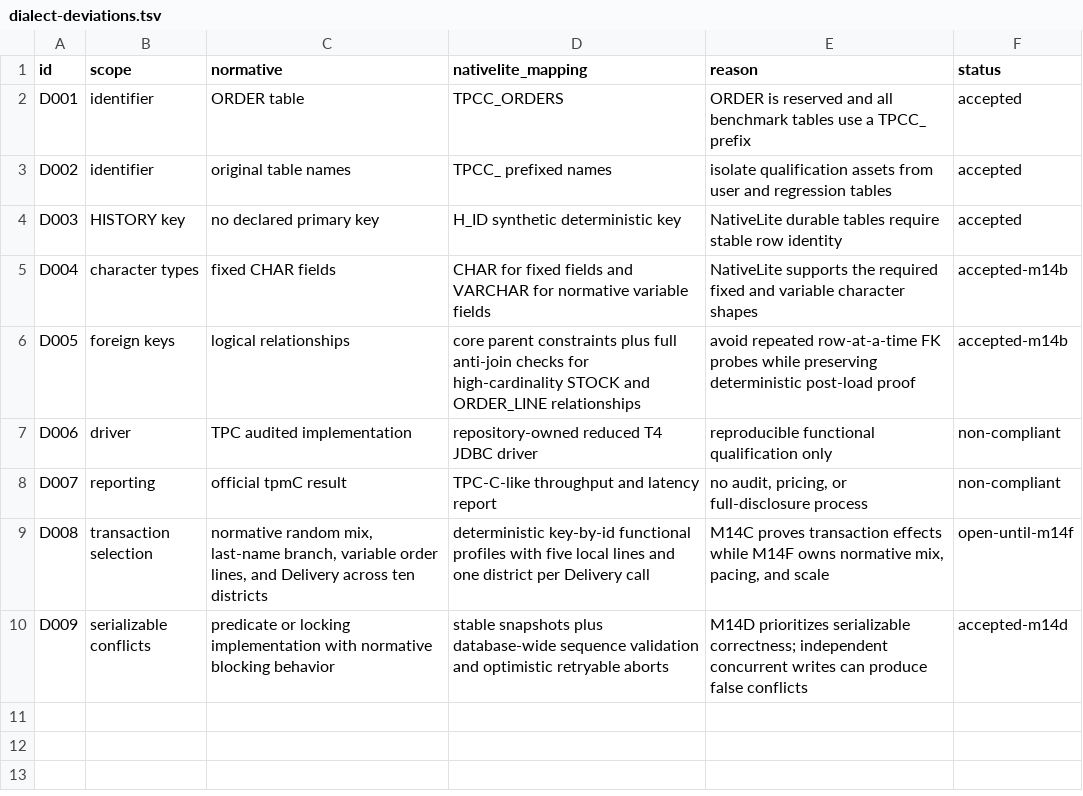
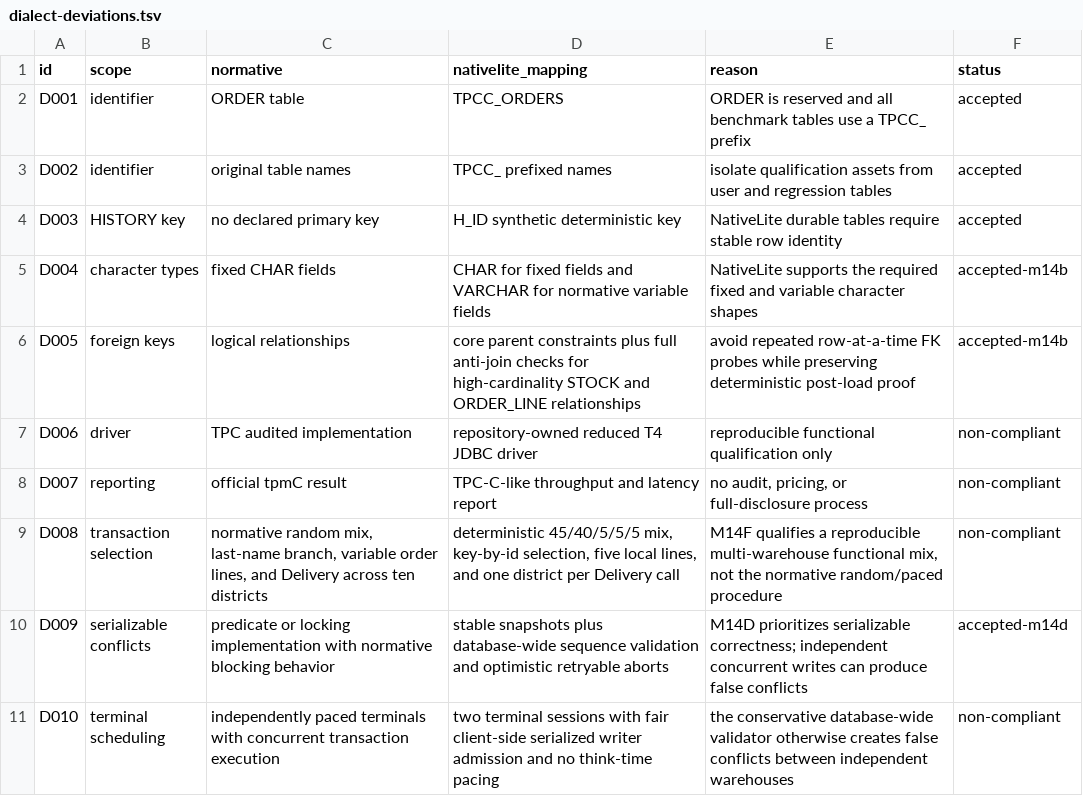
Before and after one commit to weiqxu/Trafodion-NativeLite, a TSV file: benchmarks/tpcc/dialect-deviations.tsv, drawn as a sheet.

Commit message:
feat(local-lite): qualify M14F multi-warehouse operations

```diff
--- a/benchmarks/tpcc/dialect-deviations.tsv
+++ b/benchmarks/tpcc/dialect-deviations.tsv
@@ -8,3 +8,4 @@ D006	driver	TPC audited implementation	repository-owned reduced T4 JDBC driver	r
 D007	reporting	official tpmC result	TPC-C-like throughput and latency report	no audit, pricing, or full-disclosure process	non-compliant
-D008	transaction selection	normative random mix, last-name branch, variable order lines, and Delivery across ten districts	deterministic key-by-id functional profiles with five local lines and one district per Delivery call	M14C proves transaction effects while M14F owns normative mix, pacing, and scale	open-until-m14f
+D008	transaction selection	normative random mix, last-name branch, variable order lines, and Delivery across ten districts	deterministic 45/40/5/5/5 mix, key-by-id selection, five local lines, and one district per Delivery call	M14F qualifies a reproducible multi-warehouse functional mix, not the normative random/paced procedure	non-compliant
 D009	serializable conflicts	predicate or locking implementation with normative blocking behavior	stable snapshots plus database-wide sequence validation and optimistic retryable aborts	M14D prioritizes serializable correctness; independent concurrent writes can produce false conflicts	accepted-m14d
+D010	terminal scheduling	independently paced terminals with concurrent transaction execution	two terminal sessions with fair client-side serialized writer admission and no think-time pacing	the conservative database-wide validator otherwise creates false conflicts between independent warehouses	non-compliant
```
Also changed, not shown: 16 other files.
